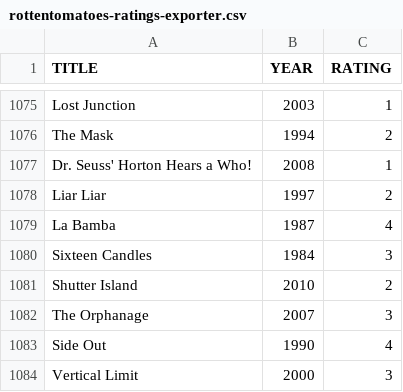
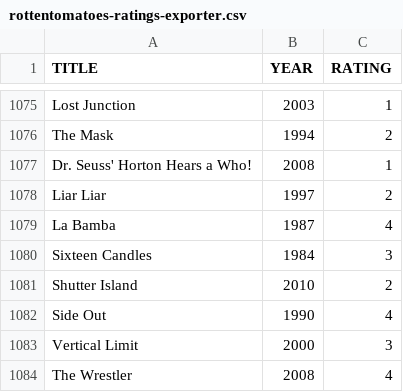
Before and after one commit to caiobegotti/Scripts, a CSV file: rottentomatoes-ratings-exporter.csv, drawn as a sheet; only a part is shown, gaps mark what is left out; the shorter side is filled out with more unchanged rows; the diff names each change by its address in the sheet, - before the commit and + after, or states it on an @@ line.

Commit message:
Update rottentomatoes-ratings-exporter.csv

```diff
--- a/rottentomatoes-ratings-exporter.csv
+++ b/rottentomatoes-ratings-exporter.csv
-row 1082: The Orphanage | 2007 | 3
```
